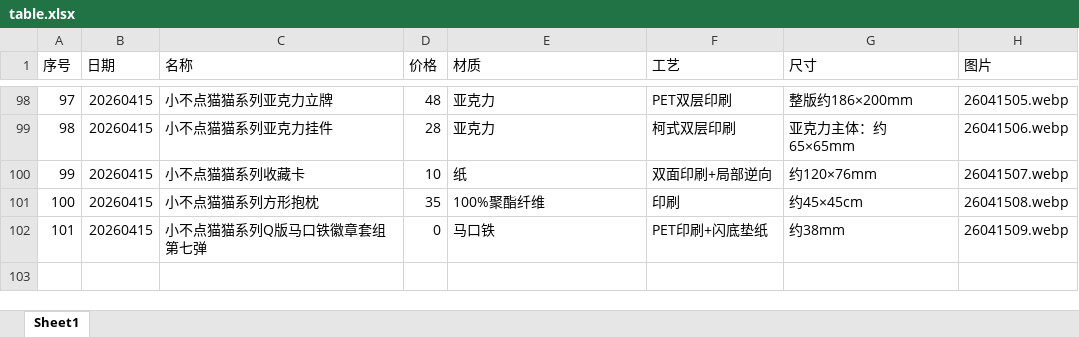
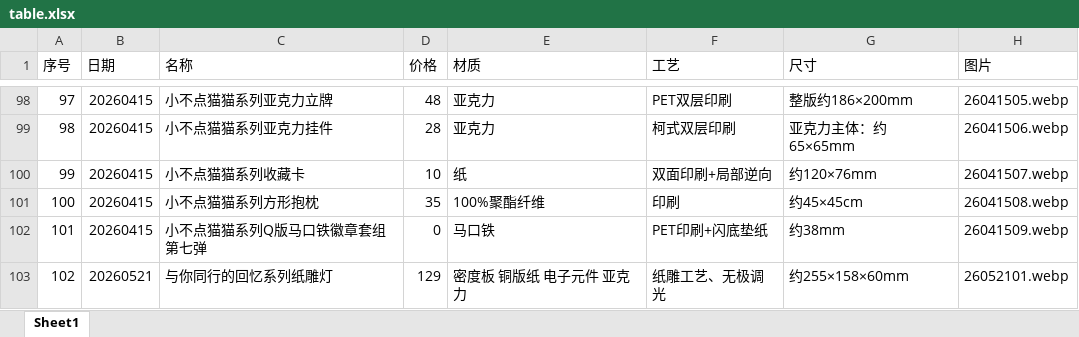
Before and after one commit to Haeiou414/castorice-goods, an Excel workbook: table.xlsx, sheet Sheet1, drawn as a sheet; only a part is shown, gaps mark what is left out; values as stored, in another font and other column widths than the file's, no borders; the diff names each change by its address in the sheet, - before the commit and + after, or states it on an @@ line.

```diff
--- a/table.xlsx (sheet Sheet1)
+++ b/table.xlsx (sheet Sheet1)
+row 103: 102 | 20260521 | 与你同行的回忆系列纸雕灯 | 129 | 密度板 铜版纸 电子元件 亚克力 | 纸雕工艺、无极调光 | 约255×158×60mm | 26052101.webp
```
Also changed, not shown: 3 other files.
